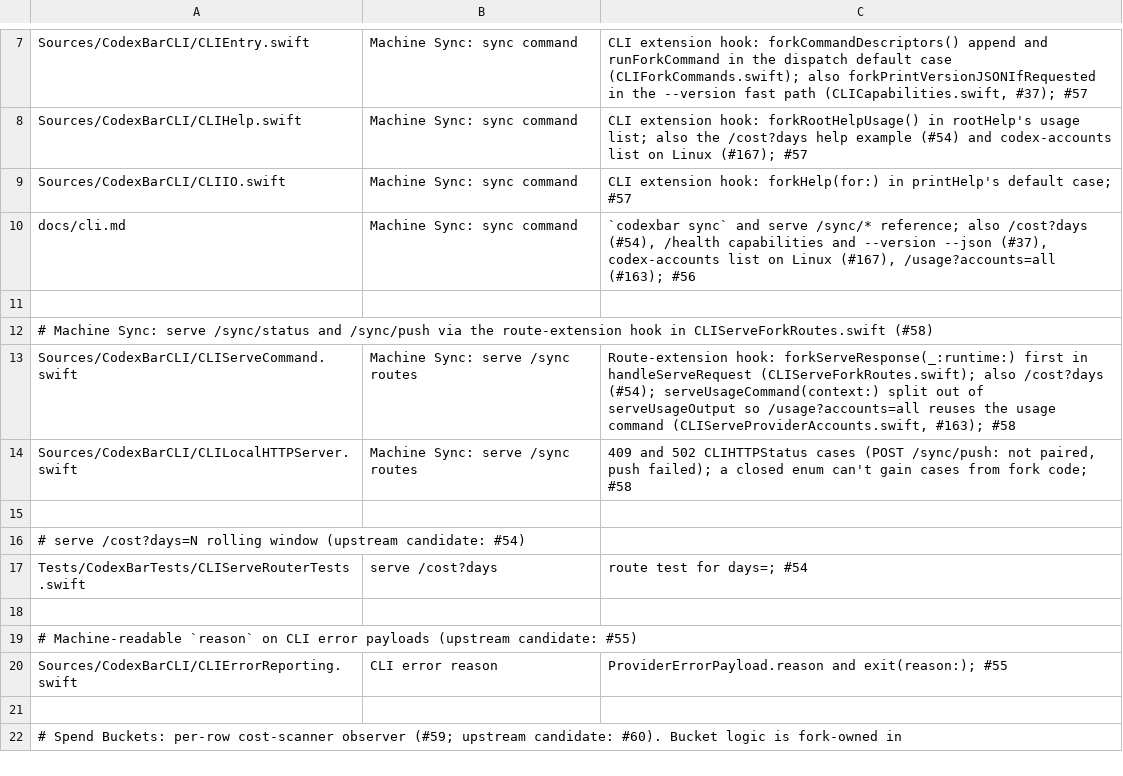
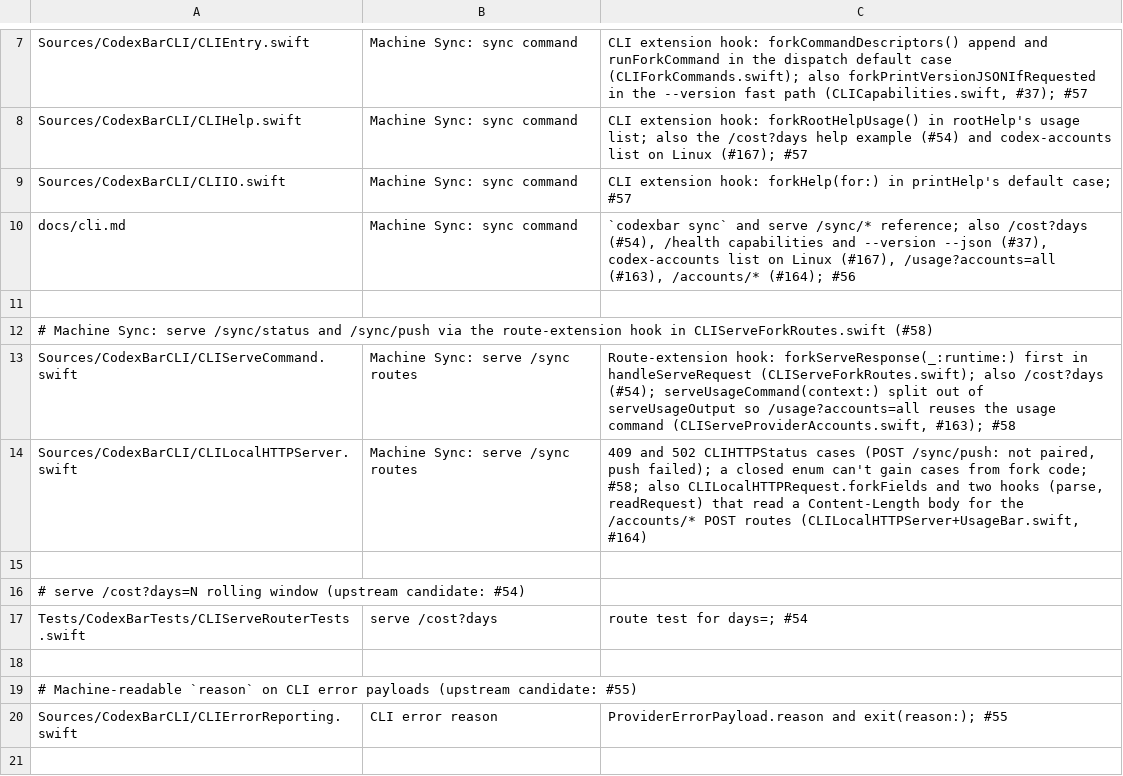
Before and after one commit to felipearosr/UsageBar, a TSV file: linux/upstream/hook-allowlist.tsv, drawn as a sheet; only a part is shown, gaps mark what is left out; the shorter side is filled out with more unchanged rows.

```diff
--- a/linux/upstream/hook-allowlist.tsv
+++ b/linux/upstream/hook-allowlist.tsv
@@ -9,3 +9,3 @@ Sources/CodexBarCLI/CLIHelp.swift	Machine Sync: sync command	CLI extension hook:
 Sources/CodexBarCLI/CLIIO.swift	Machine Sync: sync command	CLI extension hook: forkHelp(for:) in printHelp's default case; #57
-docs/cli.md	Machine Sync: sync command	`codexbar sync` and serve /sync/* reference; also /cost?days (#54), /health capabilities and --version --json (#37), codex-accounts list on Linux (#167), /usage?accounts=all (#163); #56
+docs/cli.md	Machine Sync: sync command	`codexbar sync` and serve /sync/* reference; also /cost?days (#54), /health capabilities and --version --json (#37), codex-accounts list on Linux (#167), /usage?accounts=all (#163), /accounts/* (#164); #56
 
@@ -13,3 +13,3 @@ docs/cli.md	Machine Sync: sync command	`codexbar sync` and serve /sync/* referen
 Sources/CodexBarCLI/CLIServeCommand.swift	Machine Sync: serve /sync routes	Route-extension hook: forkServeResponse(_:runtime:) first in handleServeRequest (CLIServeForkRoutes.swift); also /cost?days (#54); serveUsageCommand(context:) split out of serveUsageOutput so /usage?accounts=all reuses the usage command (CLIServeProviderAccounts.swift, #163); #58
-Sources/CodexBarCLI/CLILocalHTTPServer.swift	Machine Sync: serve /sync routes	409 and 502 CLIHTTPStatus cases (POST /sync/push: not paired, push failed); a closed enum can't gain cases from fork code; #58
+Sources/CodexBarCLI/CLILocalHTTPServer.swift	Machine Sync: serve /sync routes	409 and 502 CLIHTTPStatus cases (POST /sync/push: not paired, push failed); a closed enum can't gain cases from fork code; #58; also CLILocalHTTPRequest.forkFields and two hooks (parse, readRequest) that read a Content-Length body for the /accounts/* POST routes (CLILocalHTTPServer+UsageBar.swift, #164)
 
```
Also changed, not shown: 8 other files.
